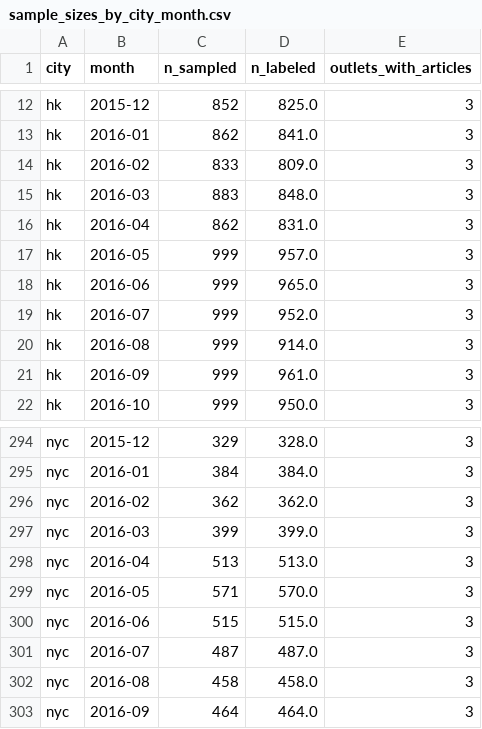
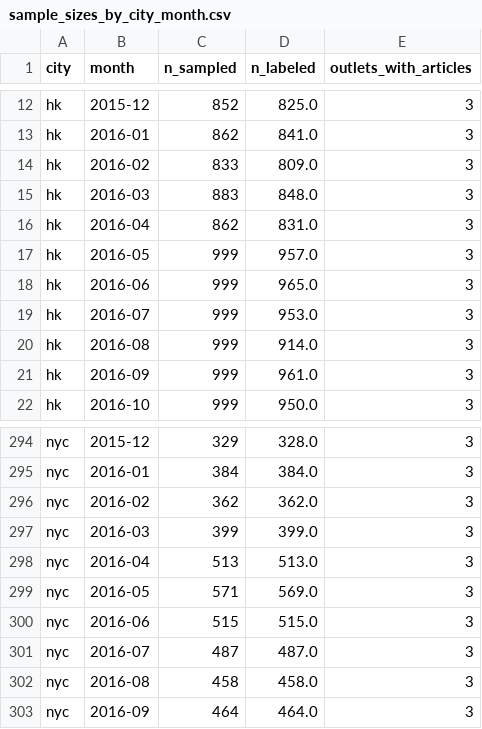
Before and after one commit to CaydenAuyang/measuring-what-matters, a CSV file: data/public/sample_sizes_by_city_month.csv, drawn as a sheet; only a part is shown, gaps mark what is left out.

```diff
--- a/data/public/sample_sizes_by_city_month.csv
+++ b/data/public/sample_sizes_by_city_month.csv
@@ -18,3 +18,3 @@ hk,2016-05,999,957.0,3
 hk,2016-06,999,965.0,3
-hk,2016-07,999,952.0,3
+hk,2016-07,999,953.0,3
 hk,2016-08,999,914.0,3
@@ -298,3 +298,3 @@ nyc,2016-03,399,399.0,3
 nyc,2016-04,513,513.0,3
-nyc,2016-05,571,570.0,3
+nyc,2016-05,571,569.0,3
 nyc,2016-06,515,515.0,3
```
Also changed, not shown: data/public/sample_sizes.csv, 47 other files.
